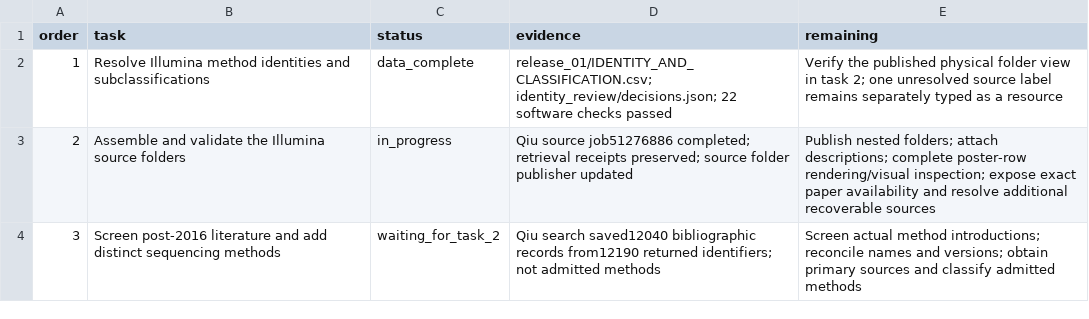
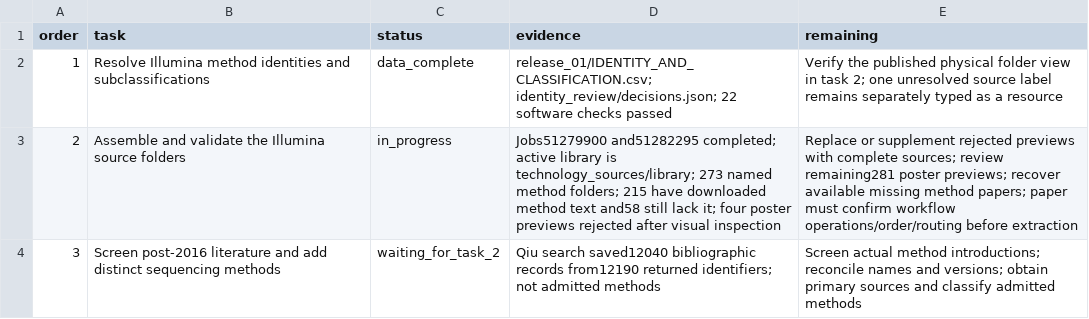
Before and after one commit to stojkovicMihajlo/-sequencing-technology-atlas, a CSV file: provenance/experiments/technology_sources_20261105/TASKS.csv, drawn as a sheet.

Commit message:
Preserve exact image rejections and require paper-confirmed workflows

```diff
--- a/provenance/experiments/technology_sources_20261105/TASKS.csv
+++ b/provenance/experiments/technology_sources_20261105/TASKS.csv
@@ -2,3 +2,3 @@ order,task,status,evidence,remaining
 1,Resolve Illumina method identities and subclassifications,data_complete,release_01/IDENTITY_AND_CLASSIFICATION.csv; identity_review/decisions.json; 22 software checks passed,Verify the published physical folder view in task 2; one unresolved source label remains separately typed as a resource
-2,Assemble and validate the Illumina source folders,in_progress,Qiu source job51276886 completed; retrieval receipts preserved; source folder publisher updated,Publish nested folders; attach descriptions; complete poster-row rendering/visual inspection; expose exact paper availability and resolve additional recoverable sources
+2,Assemble and validate the Illumina source folders,in_progress,Jobs51279900 and51282295 completed; active library is technology_sources/library; 273 named method folders; 215 have downloaded method text and58 still lack it; four poster previews rejected after visual inspection,Replace or supplement rejected previews with complete sources; review remaining281 poster previews; recover available missing method papers; paper must confirm workflow operations/order/routing before extraction
 3,Screen post-2016 literature and add distinct sequencing methods,waiting_for_task_2,Qiu search saved12040 bibliographic records from12190 returned identifiers; not admitted methods,Screen actual method introductions; reconcile names and versions; obtain primary sources and classify admitted methods
```
Also changed, not shown: 5 other files.
